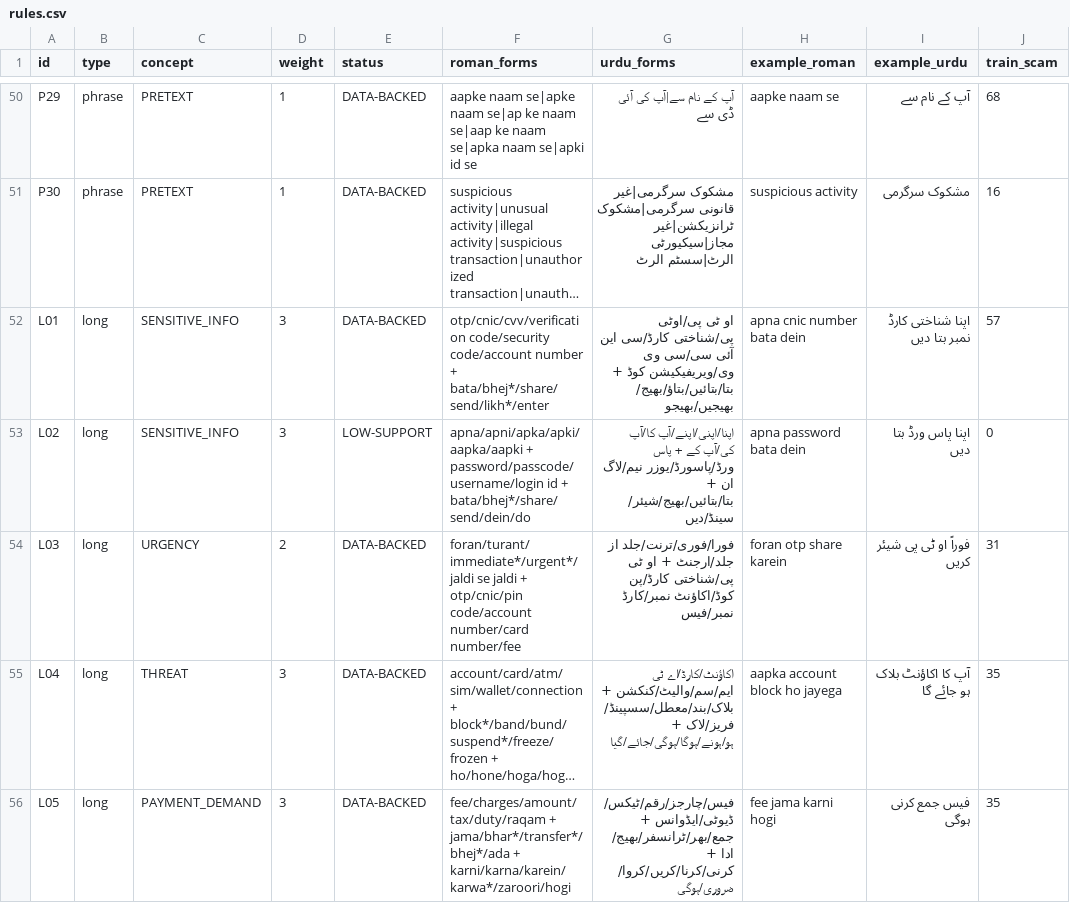
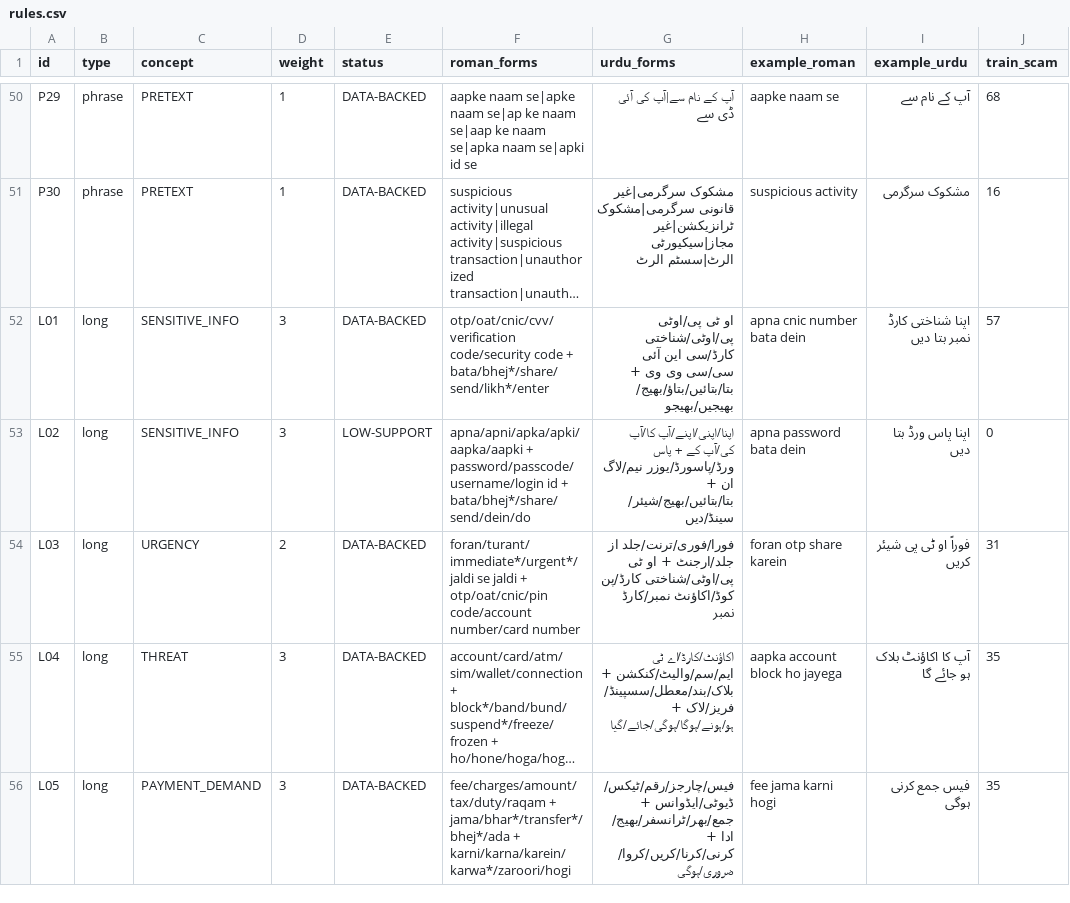
Before and after one commit to Usman-Azhar/VoxTrap, a CSV file: rules/rules.csv, drawn as a sheet; only a part is shown, gaps mark what is left out; long unchanged cells end in …; the diff covers the shown part only; the diff names each change by its address in the sheet, - before the commit and + after, or states it on an @@ line.

Commit message:
Rules v1.1 with STT spellings, score_outputs script, repo cleanup

```diff
--- a/rules/rules.csv
+++ b/rules/rules.csv
-F52 (roman_forms): otp/cnic/cvv/verification code/security code/account number + bata/bhej*/share/send/likh*/enter
+F52 (roman_forms): otp/oat/cnic/cvv/verification code/security code + bata/bhej*/share/send/likh*/enter
-G52 (urdu_forms): …ٹی پی/اوٹی پی/شناختی کارڈ/سی این آئی سی/سی وی وی/ویریفیکیشن کوڈ + بتا/بتائیں/بتاؤ/بھیج/بھیجیں/بھیجو
+G52 (urdu_forms): …ٹی پی/اوٹی پی/اوٹی/شناختی کارڈ/سی این آئی سی/سی وی وی + بتا/بتائیں/بتاؤ/بھیج/بھیجیں/بھیجو
-F54 (roman_forms): …jaldi + otp/cnic/pin code/account number/card number/fee
+F54 (roman_forms): …jaldi + otp/oat/cnic/pin code/account number/card number
-G54 (urdu_forms): …او ٹی پی/شناختی کارڈ/پن کوڈ/اکاؤنٹ نمبر/کارڈ نمبر/فیس
+G54 (urdu_forms): …او ٹی پی/اوٹی/شناختی کارڈ/پن کوڈ/اکاؤنٹ نمبر/کارڈ نمبر
```
Also changed, not shown: 10 edited cells elsewhere in this file, 15 other files.
